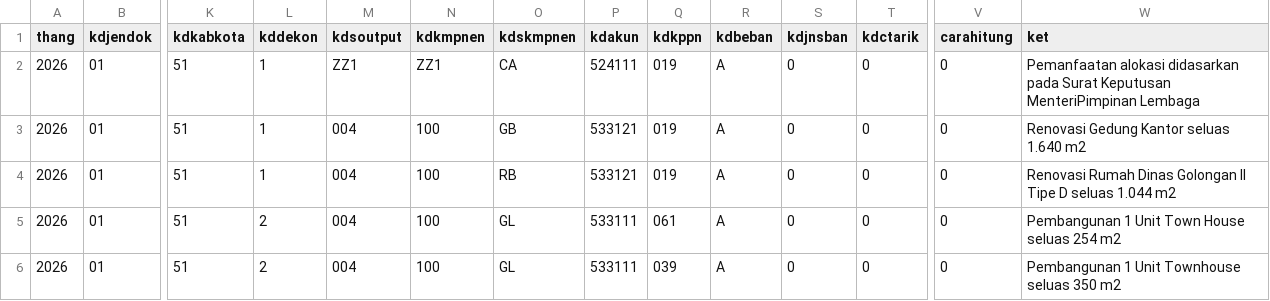
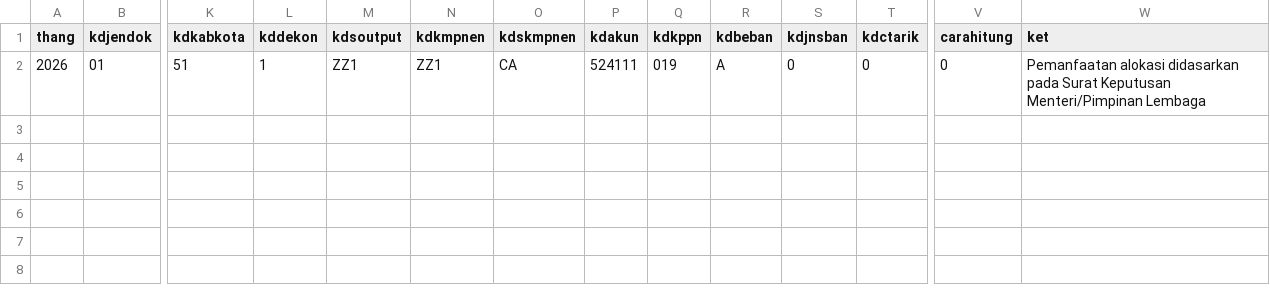
Before and after one commit to gpersada/rapidsakura, a CSV file: adk-joined/d_cttakun.csv, drawn as a sheet; only a part is shown, gaps mark what is left out; rows hold the shown columns only; the diff names each change by its address in the sheet, - before the commit and + after, or states it on an @@ line.

```diff
--- a/adk-joined/d_cttakun.csv
+++ b/adk-joined/d_cttakun.csv
-W2 (ket): …Surat Keputusan MenteriPimpinan Lembaga
+W2 (ket): …Surat Keputusan Menteri/Pimpinan Lembaga
-row 3: 2026 | 01 | 51 | 1 | 004 | 100 | GB | 533121 | 019 | A | 0 | 0 | 0 | Renovasi Gedung Kantor seluas 1.640 m2
-row 4: 2026 | 01 | 51 | 1 | 004 | 100 | RB | 533121 | 019 | A | 0 | 0 | 0 | Renovasi Rumah Dinas Golongan II Tipe D seluas 1.044 m2
-row 5: 2026 | 01 | 51 | 2 | 004 | 100 | GL | 533111 | 061 | A | 0 | 0 | 0 | Pembangunan 1 Unit Town House seluas 254 m2
-row 6: 2026 | 01 | 51 | 2 | 004 | 100 | GL | 533111 | 039 | A | 0 | 0 | 0 | Pembangunan 1 Unit Townhouse seluas 350 m2
```
Also changed, not shown: 9 other files.
